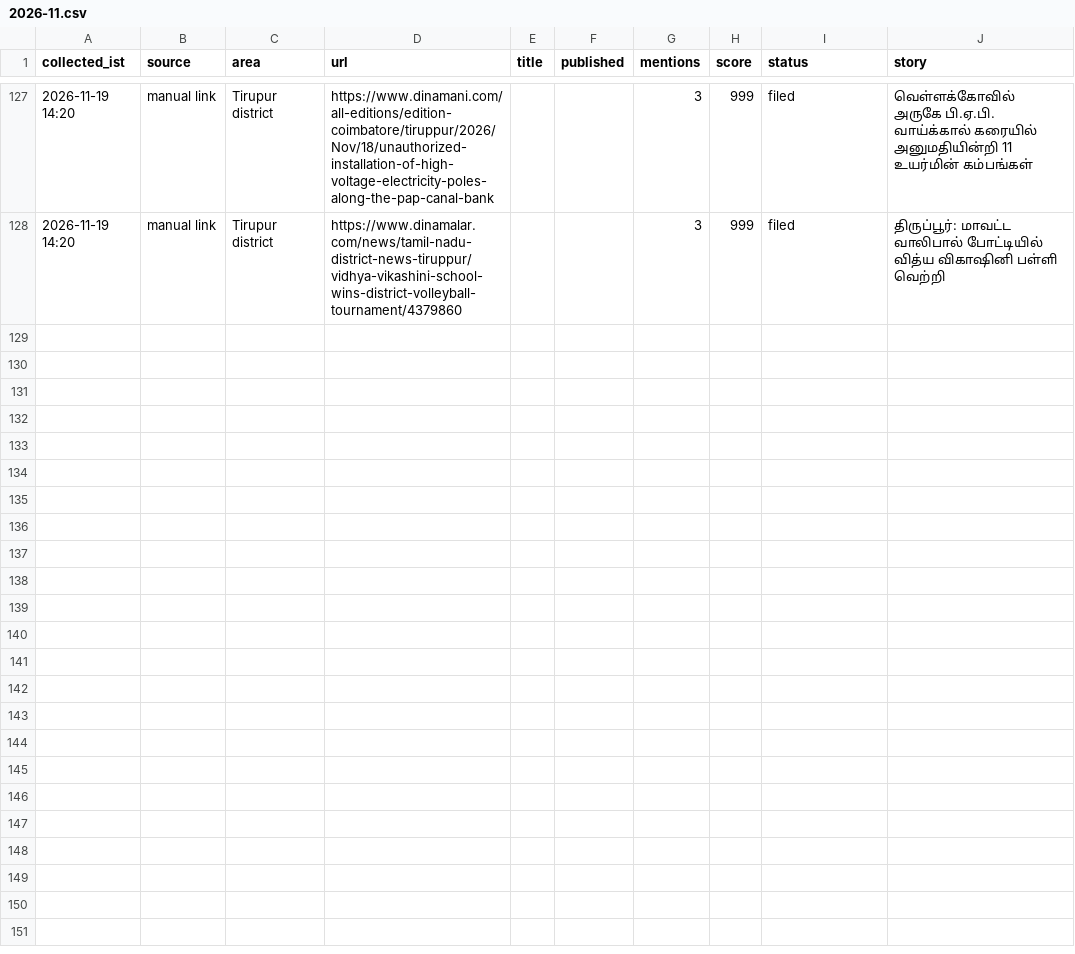
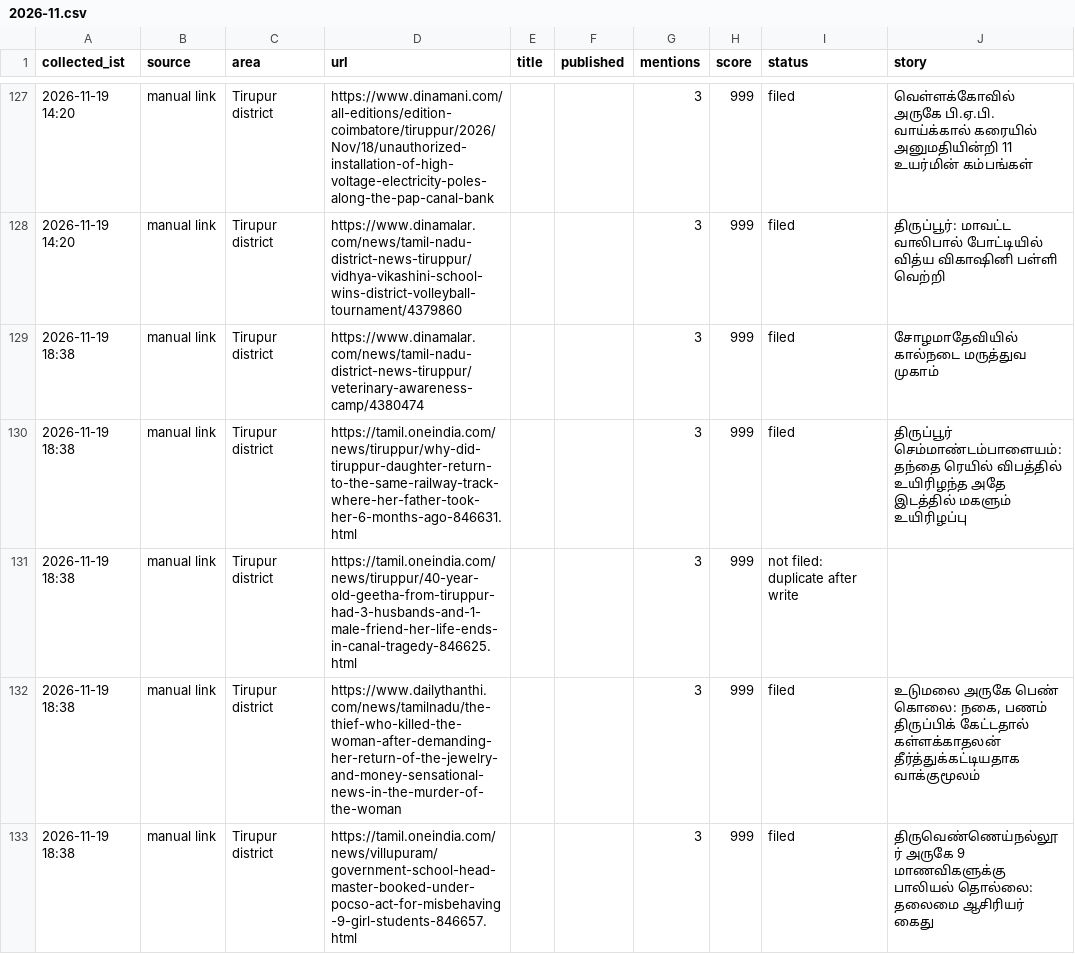
Before and after one commit to news360-tn/tirupur360-autopost, a CSV file: research_free/archive/2026-11.csv, drawn as a sheet; only a part is shown, gaps mark what is left out; the diff names each change by its address in the sheet, - before the commit and + after, or states it on an @@ line.

```diff
--- a/research_free/archive/2026-11.csv
+++ b/research_free/archive/2026-11.csv
+row 129: 2026-11-19 18:38 | manual link | Tirupur district | https://www.dinamalar.com/news/tamil-nadu-district-news-tiruppur/veterinary-awareness-camp/4380474 |  |  | 3 | 999 | filed | சோழமாதேவியில் கால்நடை மருத்துவ முகாம்
+row 130: 2026-11-19 18:38 | manual link | Tirupur district | https://tamil.oneindia.com/news/tiruppur/why-did-tiruppur-daughter-return-to-the-same-railway-track-where-her-father-took-her-6-months-ago-846631.html |  |  | 3 | 999 | filed | திருப்பூர் செம்மாண்டம்பாளையம்: தந்தை ரெயில் விபத்தில் உயிரிழந்த அதே இடத்தில் மகளும் உயிரிழப்பு
+row 131: 2026-11-19 18:38 | manual link | Tirupur district | https://tamil.oneindia.com/news/tiruppur/40-year-old-geetha-from-tiruppur-had-3-husbands-and-1-male-friend-her-life-ends-in-canal-tragedy-846625.html |  |  | 3 | 999 | not filed: duplicate after write
+row 132: 2026-11-19 18:38 | manual link | Tirupur district | https://www.dailythanthi.com/news/tamilnadu/the-thief-who-killed-the-woman-after-demanding-her-return-of-the-jewelry-and-money-sensational-news-in-the-murder-of-the-woman |  |  | 3 | 999 | filed | உடுமலை அருகே பெண் கொலை: நகை, பணம் திருப்பிக் கேட்டதால் கள்ளக்காதலன் தீர்த்துக்கட்டியதாக வாக்குமூலம்
+row 133: 2026-11-19 18:38 | manual link | Tirupur district | https://tamil.oneindia.com/news/villupuram/government-school-head-master-booked-under-pocso-act-for-misbehaving-9-girl-students-846657.html |  |  | 3 | 999 | filed | திருவெண்ணெய்நல்லூர் அருகே 9 மாணவிகளுக்கு பாலியல் தொல்லை: தலைமை ஆசிரியர் கைது
```
Also changed, not shown: 7 other files.
